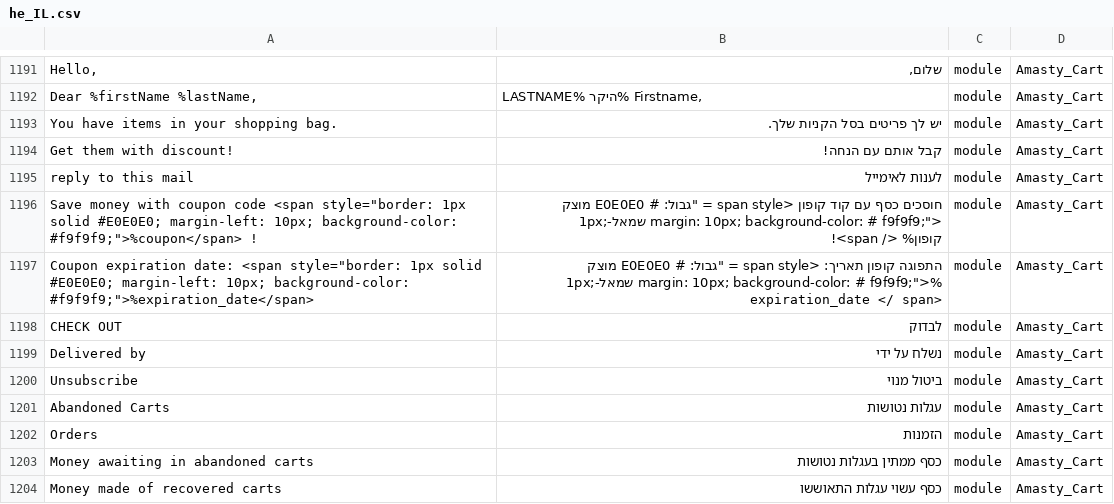
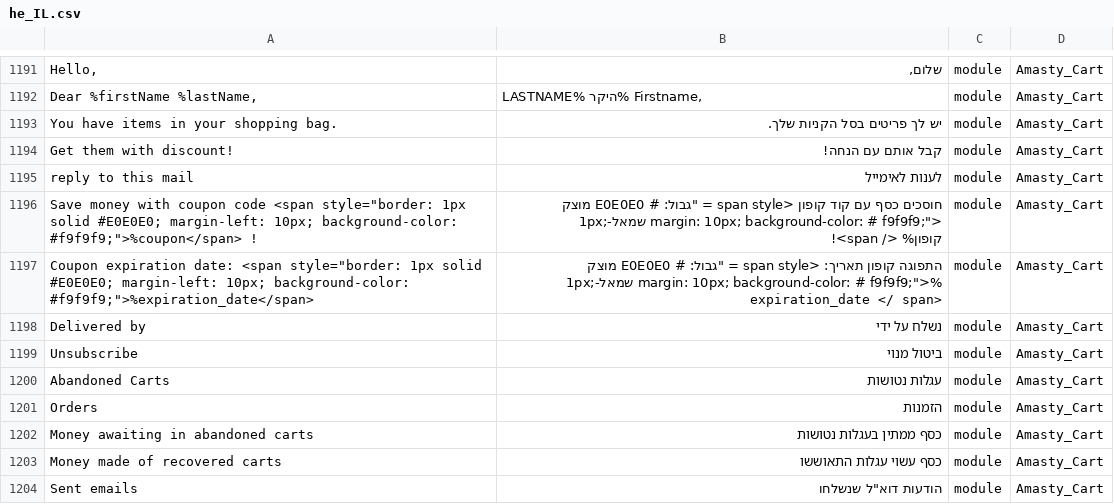
Before and after one commit to studioraz/magento2-language-pack-he-il, a CSV file: he_IL.csv, drawn as a sheet; only a part is shown, gaps mark what is left out; the shorter side is filled out with more unchanged rows; the diff names each change by its address in the sheet, - before the commit and + after, or states it on an @@ line.

Commit message:
Update he_IL.csv

```diff
--- a/he_IL.csv
+++ b/he_IL.csv
-row 1198: CHECK OUT | לבדוק | module | Amasty_Cart
```
